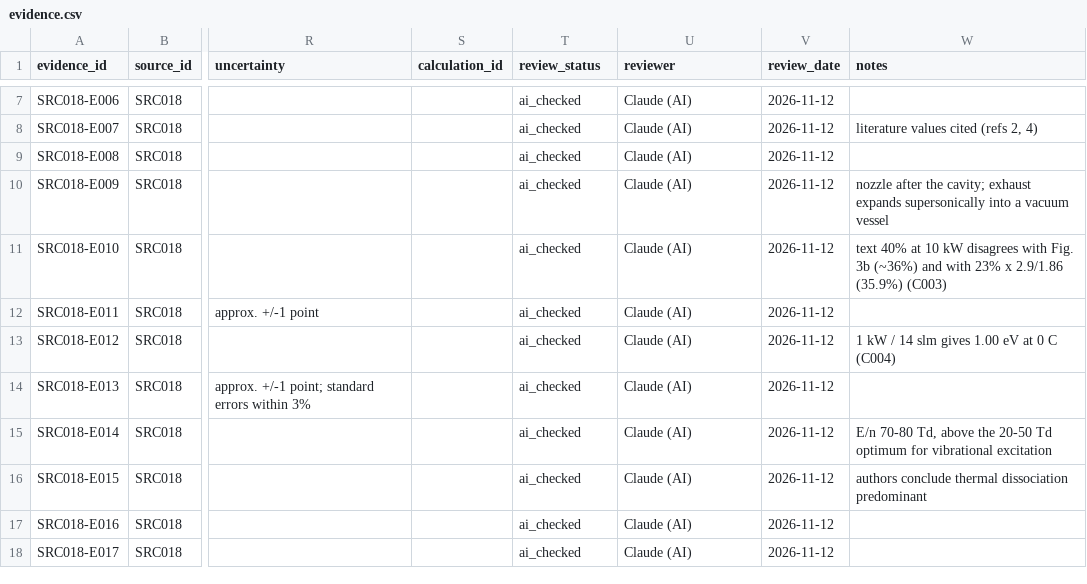
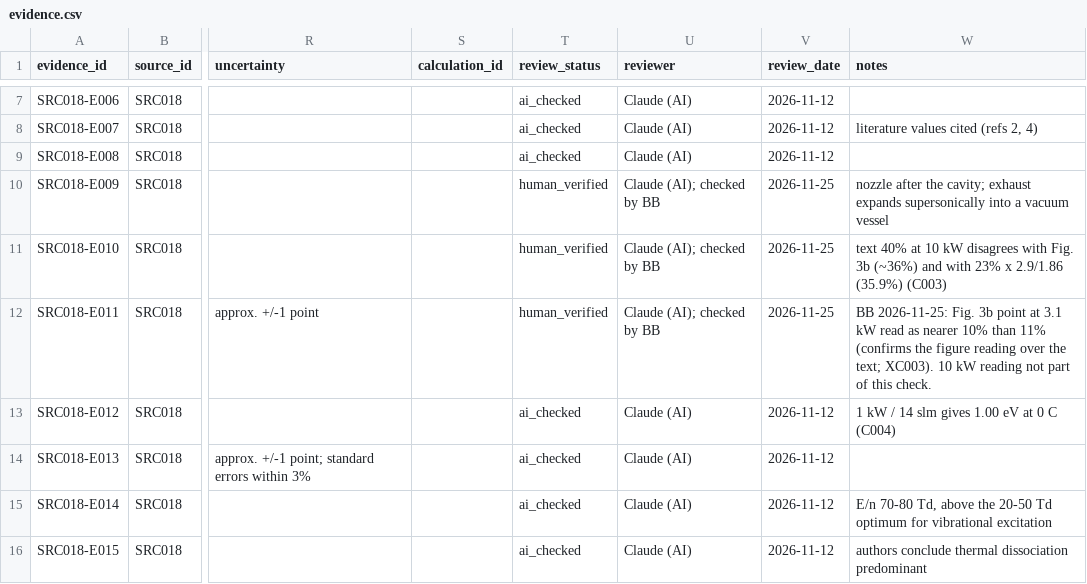
Before and after one commit to bulfinb/plasma-power-supply-constraints, a CSV file: literature_co2_splitting/Bongers_PPP_2017_MW_CO2/outputs/evidence.csv, drawn as a sheet; only a part is shown, gaps mark what is left out; the shorter side is filled out with more unchanged rows; the diff names each change by its address in the sheet, - before the commit and + after, or states it on an @@ line.

```diff
--- a/literature_co2_splitting/Bongers_PPP_2017_MW_CO2/outputs/evidence.csv
+++ b/literature_co2_splitting/Bongers_PPP_2017_MW_CO2/outputs/evidence.csv
-T10:T12 (review_status): ai_checked
+T10:T12 (review_status): human_verified
-U10:U12 (reviewer): Claude (AI)
+U10:U12 (reviewer): Claude (AI); checked by BB
-V10:V12 (review_date): 2026-11-12
+V10:V12 (review_date): 2026-11-25
-W12 (notes): (empty)
+W12 (notes): BB 2026-11-25: Fig. 3b point at 3.1 kW read as nearer 10% than 11% (confirms the figure reading over the text; XC003). 10 kW reading not part of this check.
```
Also changed, not shown: human_checks/summary.csv, literature_co2_splitting/GirardSahun_CEJ_2022_GA_CarbonBed_CO2/outputs/evidence.csv, 20 other files.
